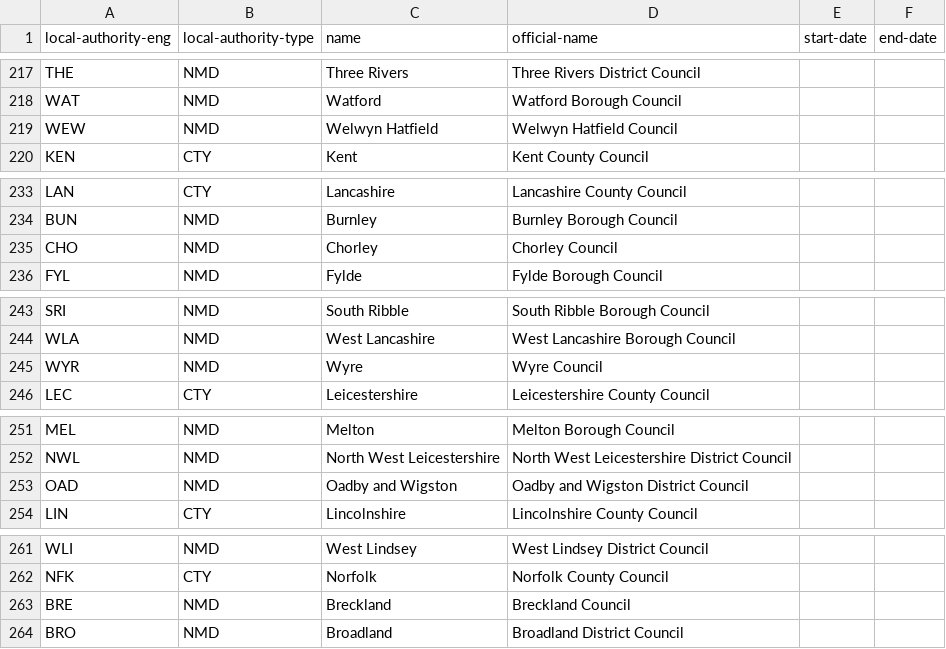
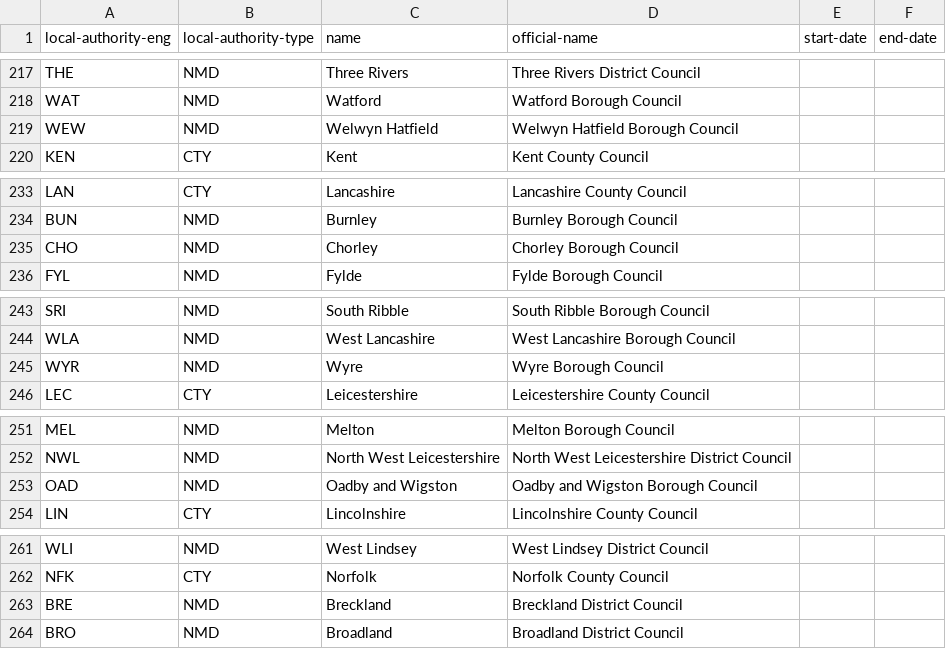
Before and after one commit to openregister/local-authority-data, a TSV file: data/local-authority-eng/local-authorities.tsv, drawn as a sheet; only a part is shown, gaps mark what is left out; the diff covers the shown part only.

Commit message:
Custodian suggested names to match constitutions

```diff
--- a/data/local-authority-eng/local-authorities.tsv
+++ b/data/local-authority-eng/local-authorities.tsv
@@ -218,3 +218,3 @@ THE	NMD	Three Rivers	Three Rivers District Council
 WAT	NMD	Watford	Watford Borough Council		
-WEW	NMD	Welwyn Hatfield	Welwyn Hatfield Council		
+WEW	NMD	Welwyn Hatfield	Welwyn Hatfield Borough Council		
 KEN	CTY	Kent	Kent County Council		
@@ -234,3 +234,3 @@ LAN	CTY	Lancashire	Lancashire County Council
 BUN	NMD	Burnley	Burnley Borough Council		
-CHO	NMD	Chorley	Chorley Council		
+CHO	NMD	Chorley	Chorley Borough Council		
 FYL	NMD	Fylde	Fylde Borough Council		
@@ -244,3 +244,3 @@ SRI	NMD	South Ribble	South Ribble Borough Council
 WLA	NMD	West Lancashire	West Lancashire Borough Council		
-WYR	NMD	Wyre	Wyre Council		
+WYR	NMD	Wyre	Wyre Borough Council		
 LEC	CTY	Leicestershire	Leicestershire County Council		
@@ -252,3 +252,3 @@ MEL	NMD	Melton	Melton Borough Council
 NWL	NMD	North West Leicestershire	North West Leicestershire District Council		
-OAD	NMD	Oadby and Wigston	Oadby and Wigston District Council		
+OAD	NMD	Oadby and Wigston	Oadby and Wigston Borough Council		
 LIN	CTY	Lincolnshire	Lincolnshire County Council		
@@ -262,3 +262,3 @@ WLI	NMD	West Lindsey	West Lindsey District Council
 NFK	CTY	Norfolk	Norfolk County Council		
-BRE	NMD	Breckland	Breckland Council		
+BRE	NMD	Breckland	Breckland District Council		
 BRO	NMD	Broadland	Broadland District Council		
```
Also changed, not shown: 8 edited cells elsewhere in this file.
